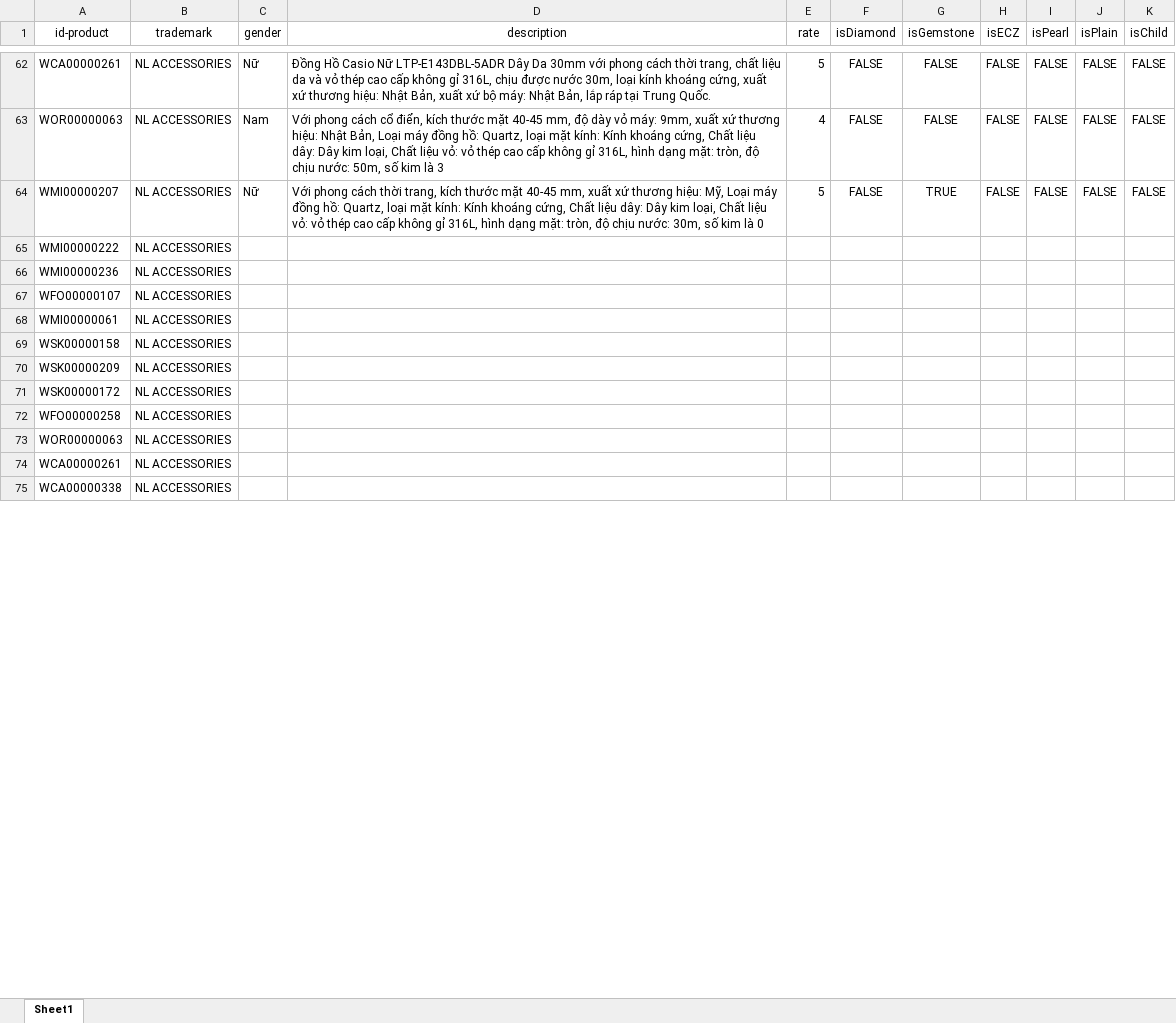
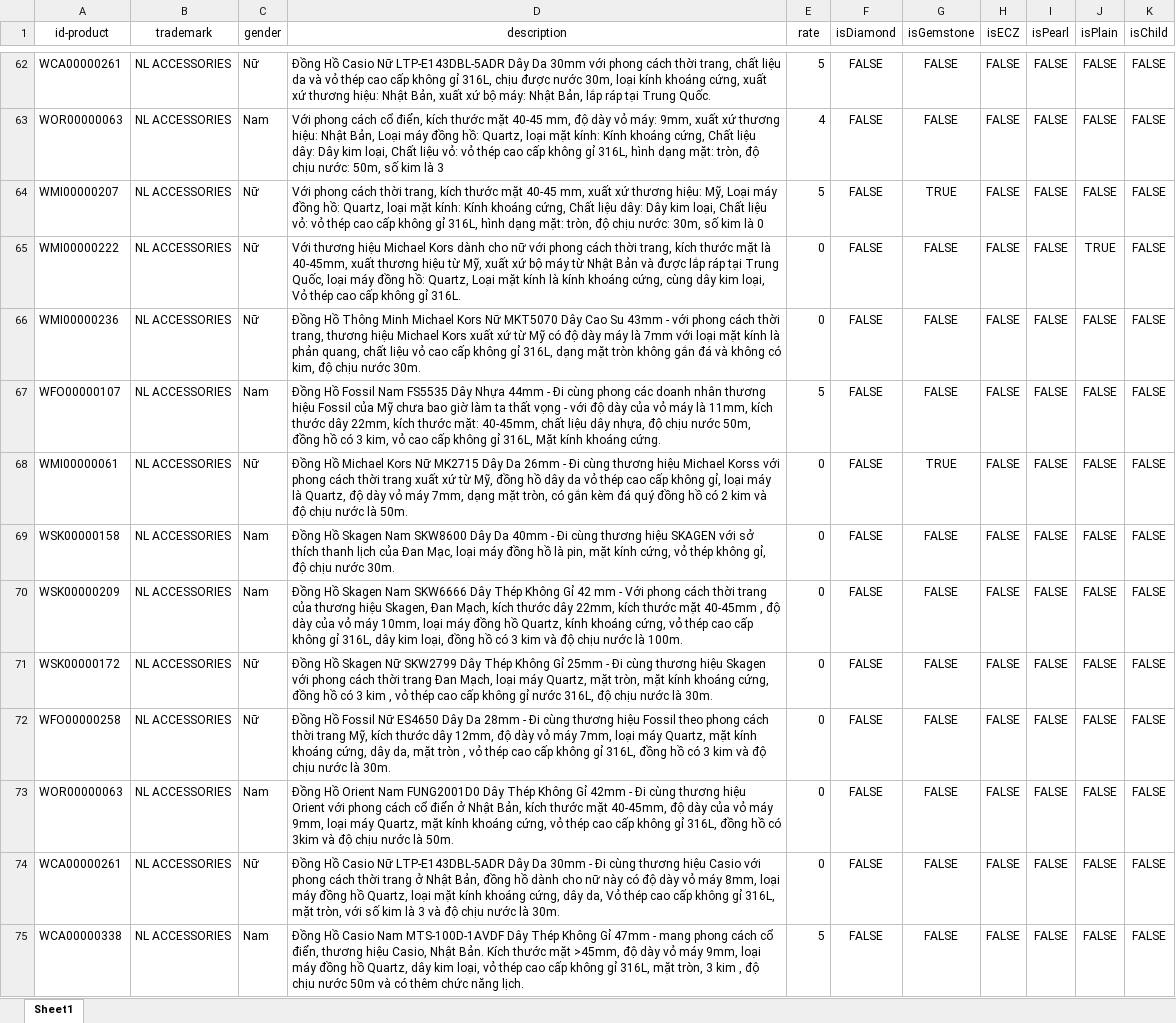
Before and after one commit to lecongdien2000/CuaHangTrangSuc-Nhom4-, an Excel workbook: CuaHangTrangSuc/productsInfo/product-detail.xlsx, sheet Sheet1, drawn as a sheet; only a part is shown, gaps mark what is left out; values as stored, in another font and other column widths than the file's, no borders; the diff covers the shown part only; the diff names each change by its address in the sheet, - before the commit and + after, or states it on an @@ line.

```diff
--- a/CuaHangTrangSuc/productsInfo/product-detail.xlsx (sheet Sheet1)
+++ b/CuaHangTrangSuc/productsInfo/product-detail.xlsx (sheet Sheet1)
-C65:C66 (gender): (empty)
+C65:C66 (gender): Nữ
-D65 (description): (empty)
+D65 (description): Với thương hiệu Michael Kors dành cho nữ với phong cách thời trang, kích thước mặt là 40-45mm, xuất thương hiệu từ Mỹ, xuất xứ bộ máy từ Nhật Bản và được lắp ráp tại Trung Quốc, loại máy đồng hồ: Quartz, Loại mặt kính là kính khoáng cứng, cùng dây kim loại, Vỏ thép cao cấp không gỉ 316L.
-E65:E66 (rate): (empty)
+E65:E66 (rate): 0
-F65:F75 (isDiamond): (empty)
+F65:F75 (isDiamond): FALSE
-G65:G67 (isGemstone): (empty)
+G65:G67 (isGemstone): FALSE
-H65:H75 (isECZ): (empty)
+H65:H75 (isECZ): FALSE
-I65:I75 (isPearl): (empty)
+I65:I75 (isPearl): FALSE
-J65 (isPlain): (empty)
+J65 (isPlain): TRUE
-K65:K75 (isChild): (empty)
+K65:K75 (isChild): FALSE
-D66 (description): (empty)
+D66 (description): Đồng Hồ Thông Minh Michael Kors Nữ MKT5070 Dây Cao Su 43mm - với phong cách thời trang, thương hiệu Michael Kors xuất xứ từ Mỹ có độ dày máy là 7mm với loại mặt kính là phản quang, chất liệu vỏ cao cấp không gỉ 316L, dạng mặt tròn không gắn đá và không có kim, độ chịu nước 30m.
-J66:J75 (isPlain): (empty)
+J66:J75 (isPlain): FALSE
-C67 (gender): (empty)
+C67 (gender): Nam
-D67 (description): (empty)
+D67 (description): Đồng Hồ Fossil Nam FS5535 Dây Nhựa 44mm - Đi cùng phong các doanh nhân thương hiệu Fossil của Mỹ chưa bao giờ làm ta thất vọng - với độ dày của vỏ máy là 11mm, kích thước dây 22mm, kích thước mặt: 40-45mm, chất liệu dây nhựa, độ chịu nước 50m, đồng hồ có 3 kim, vỏ cao cấp không gỉ 316L, Mặt kính khoáng cứng.
-E67 (rate): (empty)
+E67 (rate): 5
-C68 (gender): (empty)
+C68 (gender): Nữ
-D68 (description): (empty)
+D68 (description): Đồng Hồ Michael Kors Nữ MK2715 Dây Da 26mm - Đi cùng thương hiệu Michael Korss với phong cách thời trang xuất xứ từ Mỹ, đồng hồ dây da vỏ thép cao cấp không gỉ, loại máy là Quartz, độ dày vỏ máy 7mm, dạng mặt tròn, có gắn kèm đá quý đồng hồ có 2 kim và độ chịu nước là 50m.
-E68:E74 (rate): (empty)
+E68:E74 (rate): 0
-G68 (isGemstone): (empty)
+G68 (isGemstone): TRUE
-C69:C70 (gender): (empty)
+C69:C70 (gender): Nam
-D69 (description): (empty)
+D69 (description): Đồng Hồ Skagen Nam SKW8600 Dây Da 40mm - Đi cùng thương hiệu SKAGEN với sở thích thanh lịch của Đan Mạc, loại máy đồng hồ là pin, mặt kính cứng, vỏ thép không gỉ, độ chịu nước 30m.
-G69:G75 (isGemstone): (empty)
+G69:G75 (isGemstone): FALSE
-D70 (description): (empty)
+D70 (description): Đồng Hồ Skagen Nam SKW6666 Dây Thép Không Gỉ 42 mm - Với phong cách thời trang của thương hiệu Skagen, Đan Mạch, kích thước dây 22mm, kích thước mặt 40-45mm , độ dày của vỏ máy 10mm, loại máy đồng hồ Quartz, kính khoáng cứng, vỏ thép cao cấp không gỉ 316L, dây kim loại, đồng hồ có 3 kim và độ chịu nước là 100m.
-C71:C72 (gender): (empty)
+C71:C72 (gender): Nữ
-D71 (description): (empty)
+D71 (description): Đồng Hồ Skagen Nữ SKW2799 Dây Thép Không Gỉ 25mm - Đi cùng thương hiệu Skagen với phong cách thời trang Đan Mạch, loại máy Quartz, mặt tròn, mặt kính khoáng cứng, đồng hồ có 3 kim , vỏ thép cao cấp không gỉ nước 316L, độ chịu nước là 30m.
-D72 (description): (empty)
+D72 (description): Đồng Hồ Fossil Nữ ES4650 Dây Da 28mm - Đi cùng thương hiệu Fossil theo phong cách thời trang Mỹ, kích thước dây 12mm, độ dày vỏ máy 7mm, loại máy Quartz, mặt kính khoáng cứng, dây da, mặt tròn , vỏ thép cao cấp không gỉ 316L, đồng hồ có 3 kim và độ chịu nước là 30m.
-C73 (gender): (empty)
+C73 (gender): Nam
-D73 (description): (empty)
+D73 (description): Đồng Hồ Orient Nam FUNG2001D0 Dây Thép Không Gỉ 42mm - Đi cùng thương hiệu Orient với phong cách cổ điển ở Nhật Bản, kích thước mặt 40-45mm, độ dày của vỏ máy 9mm, loại máy Quartz, mặt kính khoáng cứng, vỏ thép cao cấp không gỉ 316L, đồng hồ có 3kim và độ chịu nước là 50m.
-C74 (gender): (empty)
+C74 (gender): Nữ
-D74 (description): (empty)
+D74 (description): Đồng Hồ Casio Nữ LTP-E143DBL-5ADR Dây Da 30mm - Đi cùng thương hiệu Casio với phong cách thời trang ở Nhật Bản, đồng hồ dành cho nữ này có độ dày vỏ máy 8mm, loại máy đồng hồ Quartz, loại mặt kính khoáng cứng, dây da, Vỏ thép cao cấp không gỉ 316L, mặt tròn, với số kim là 3 và độ chịu nước là 30m.
-C75 (gender): (empty)
+C75 (gender): Nam
-D75 (description): (empty)
+D75 (description): Đồng Hồ Casio Nam MTS-100D-1AVDF Dây Thép Không Gỉ 47mm - mang phong cách cổ điển, thương hiệu Casio, Nhật Bản. Kích thước mặt >45mm, độ dày vỏ máy 9mm, loại máy đồng hồ Quartz, dây kim loại, vỏ thép cao cấp không gỉ 316L, mặt tròn, 3 kim , độ chịu nước 50m và có thêm chức năng lịch.
-E75 (rate): (empty)
+E75 (rate): 5
```
Also changed, not shown: 67 edited cells elsewhere in this sheet, CuaHangTrangSuc/productsInfo/products.xlsx.
